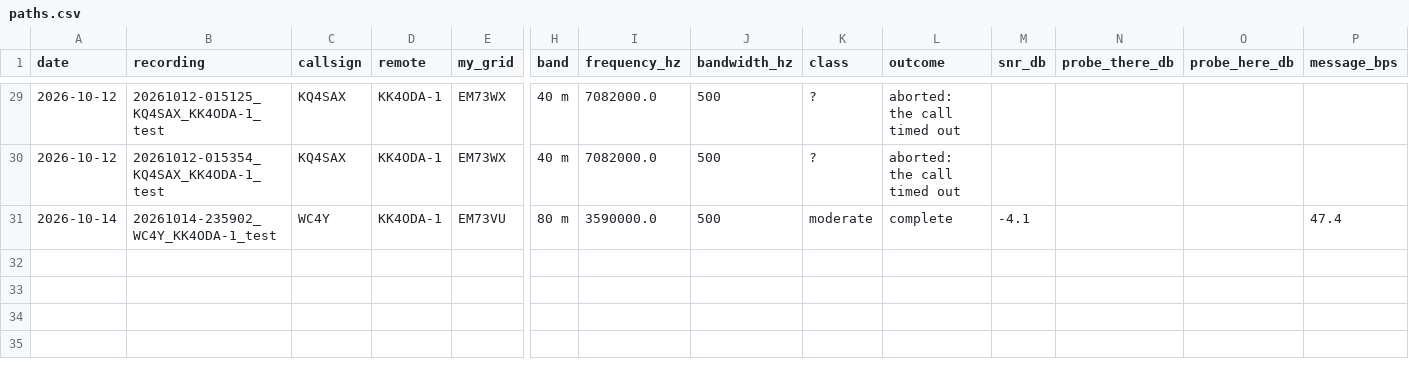
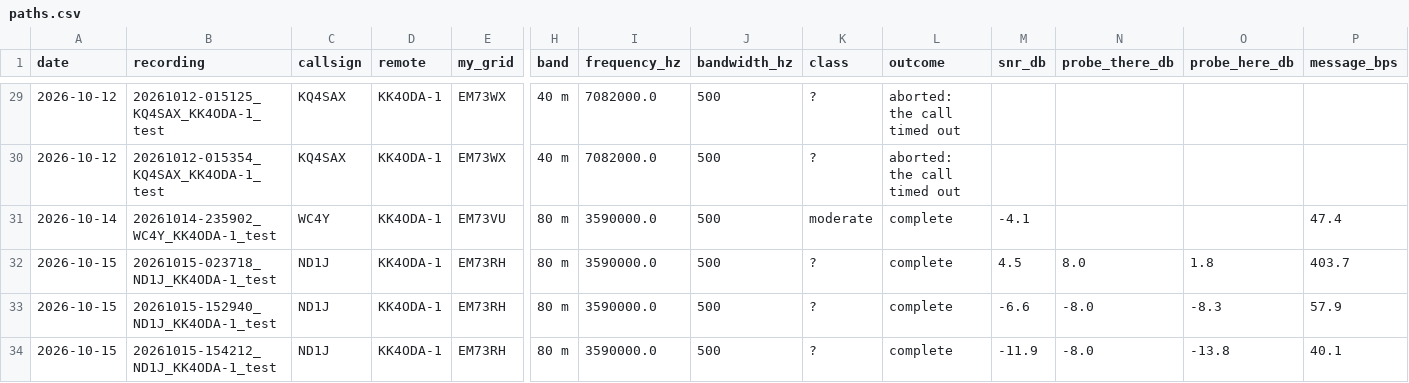
Before and after one commit to KK4ODA/aether-hf, a CSV file: field/paths.csv, drawn as a sheet; only a part is shown, gaps mark what is left out; rows hold the shown columns only; the diff names each change by its address in the sheet, - before the commit and + after, or states it on an @@ line.

```diff
--- a/field/paths.csv
+++ b/field/paths.csv
+row 32: 2026-10-15 | 20261015-023718_ND1J_KK4ODA-1_test | ND1J | KK4ODA-1 | EM73RH | 80 m | 3590000.0 | 500 | ? | complete | 4.5 | 8.0 | 1.8 | 403.7
+row 33: 2026-10-15 | 20261015-152940_ND1J_KK4ODA-1_test | ND1J | KK4ODA-1 | EM73RH | 80 m | 3590000.0 | 500 | ? | complete | -6.6 | -8.0 | -8.3 | 57.9
+row 34: 2026-10-15 | 20261015-154212_ND1J_KK4ODA-1_test | ND1J | KK4ODA-1 | EM73RH | 80 m | 3590000.0 | 500 | ? | complete | -11.9 | -8.0 | -13.8 | 40.1
```
Also changed, not shown: field/ladders.csv, 1 other file.
